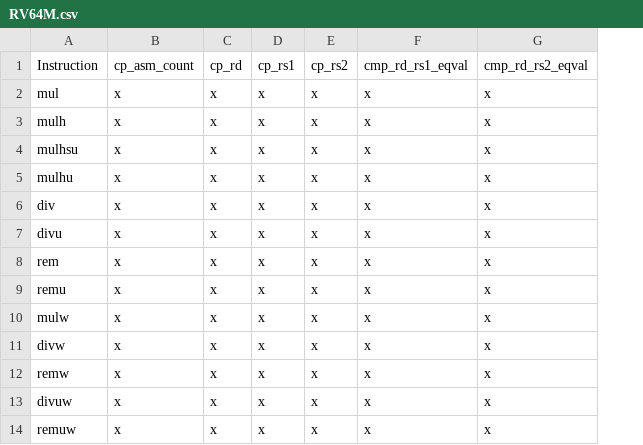
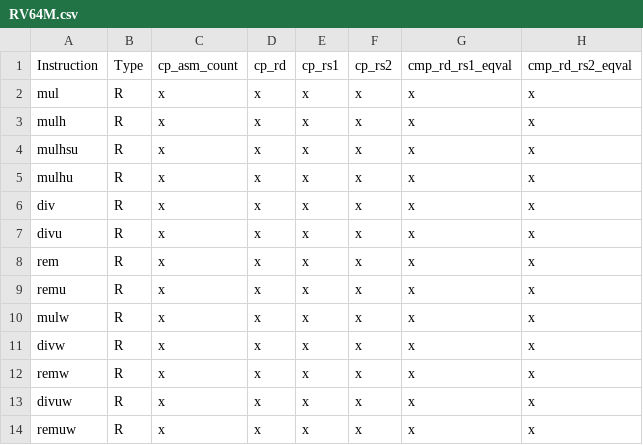
Before and after one commit to openhwgroup/cvw-arch-verif, a CSV file: testplans/RV64M.csv, drawn as a sheet; only a part is shown; the diff names each change by its address in the sheet, - before the commit and + after, or states it on an @@ line.

Commit message:
Updated RV64M csv both as a test fork upstream work flow and to update the csv file.

```diff
--- a/testplans/RV64M.csv
+++ b/testplans/RV64M.csv
+column B, rows 1-14: Type | R | R | R | R | R | R | R | R | R | R | R | R | R
```
